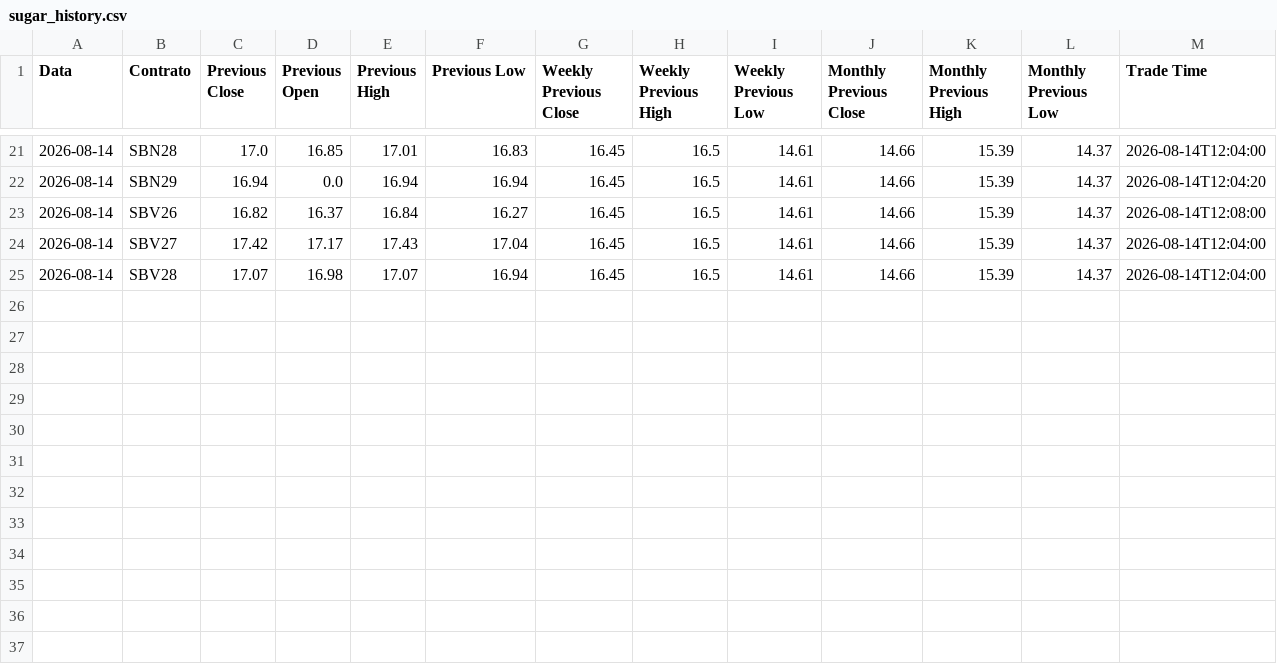
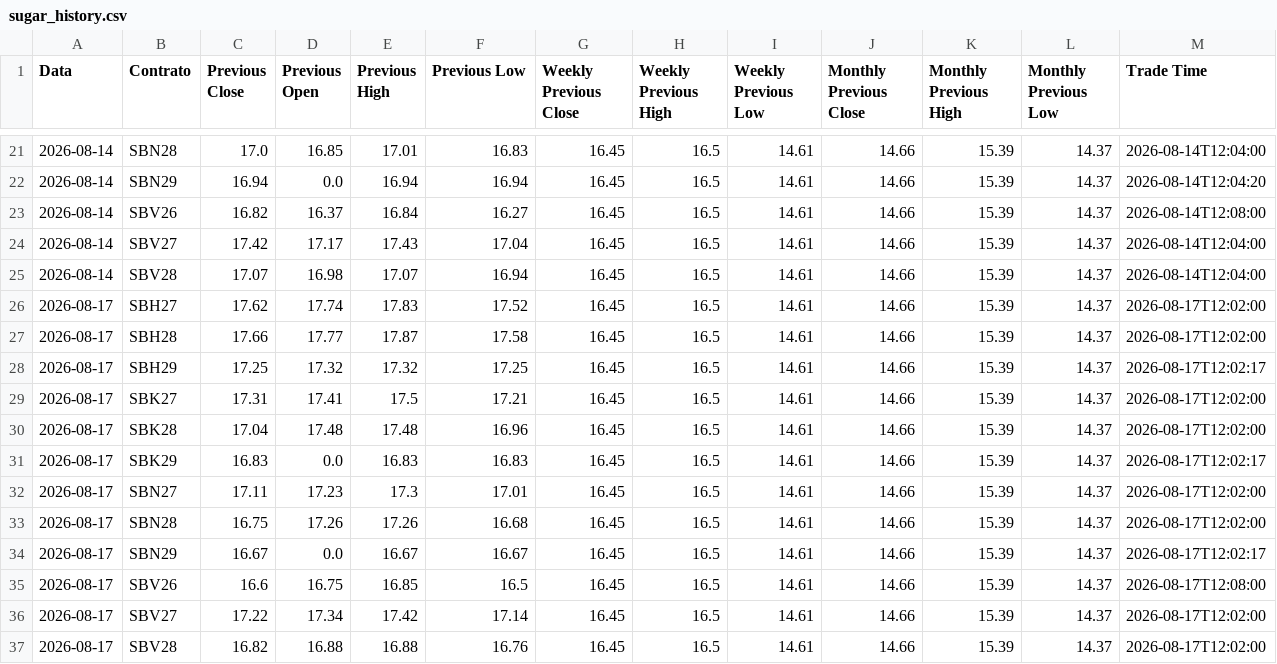
Before and after one commit to joaomissel/market-data-automation, a CSV file: sugar_history.csv, drawn as a sheet; only a part is shown, gaps mark what is left out; the diff names each change by its address in the sheet, - before the commit and + after, or states it on an @@ line.

```diff
--- a/sugar_history.csv
+++ b/sugar_history.csv
+row 26: 2026-08-17 | SBH27 | 17.62 | 17.74 | 17.83 | 17.52 | 16.45 | 16.5 | 14.61 | 14.66 | 15.39 | 14.37 | 2026-08-17T12:02:00
+row 27: 2026-08-17 | SBH28 | 17.66 | 17.77 | 17.87 | 17.58 | 16.45 | 16.5 | 14.61 | 14.66 | 15.39 | 14.37 | 2026-08-17T12:02:00
+row 28: 2026-08-17 | SBH29 | 17.25 | 17.32 | 17.32 | 17.25 | 16.45 | 16.5 | 14.61 | 14.66 | 15.39 | 14.37 | 2026-08-17T12:02:17
+row 29: 2026-08-17 | SBK27 | 17.31 | 17.41 | 17.5 | 17.21 | 16.45 | 16.5 | 14.61 | 14.66 | 15.39 | 14.37 | 2026-08-17T12:02:00
+row 30: 2026-08-17 | SBK28 | 17.04 | 17.48 | 17.48 | 16.96 | 16.45 | 16.5 | 14.61 | 14.66 | 15.39 | 14.37 | 2026-08-17T12:02:00
+row 31: 2026-08-17 | SBK29 | 16.83 | 0.0 | 16.83 | 16.83 | 16.45 | 16.5 | 14.61 | 14.66 | 15.39 | 14.37 | 2026-08-17T12:02:17
+row 32: 2026-08-17 | SBN27 | 17.11 | 17.23 | 17.3 | 17.01 | 16.45 | 16.5 | 14.61 | 14.66 | 15.39 | 14.37 | 2026-08-17T12:02:00
+row 33: 2026-08-17 | SBN28 | 16.75 | 17.26 | 17.26 | 16.68 | 16.45 | 16.5 | 14.61 | 14.66 | 15.39 | 14.37 | 2026-08-17T12:02:00
+row 34: 2026-08-17 | SBN29 | 16.67 | 0.0 | 16.67 | 16.67 | 16.45 | 16.5 | 14.61 | 14.66 | 15.39 | 14.37 | 2026-08-17T12:02:17
+row 35: 2026-08-17 | SBV26 | 16.6 | 16.75 | 16.85 | 16.5 | 16.45 | 16.5 | 14.61 | 14.66 | 15.39 | 14.37 | 2026-08-17T12:08:00
+row 36: 2026-08-17 | SBV27 | 17.22 | 17.34 | 17.42 | 17.14 | 16.45 | 16.5 | 14.61 | 14.66 | 15.39 | 14.37 | 2026-08-17T12:02:00
+row 37: 2026-08-17 | SBV28 | 16.82 | 16.88 | 16.88 | 16.76 | 16.45 | 16.5 | 14.61 | 14.66 | 15.39 | 14.37 | 2026-08-17T12:02:00
```
Also changed, not shown: sugar_prices.csv.
